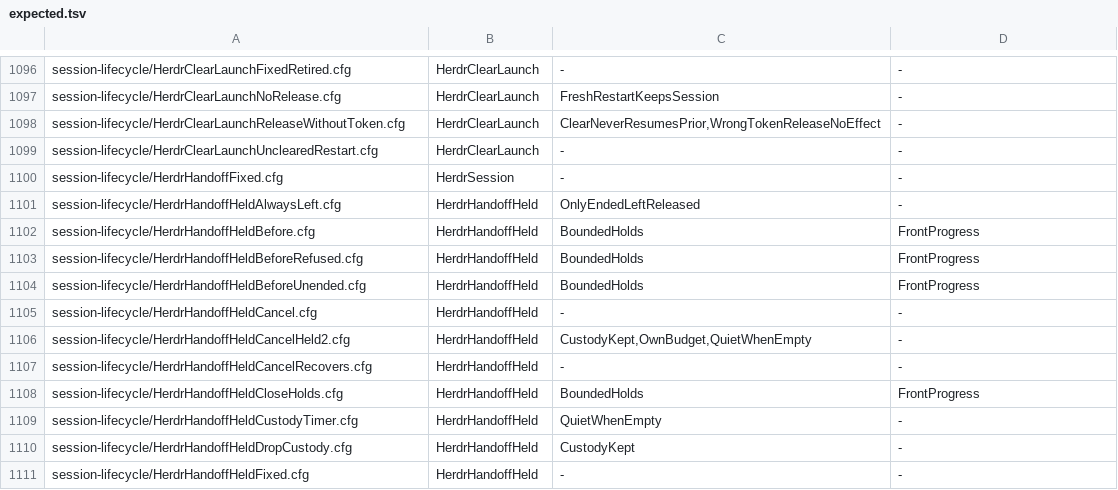
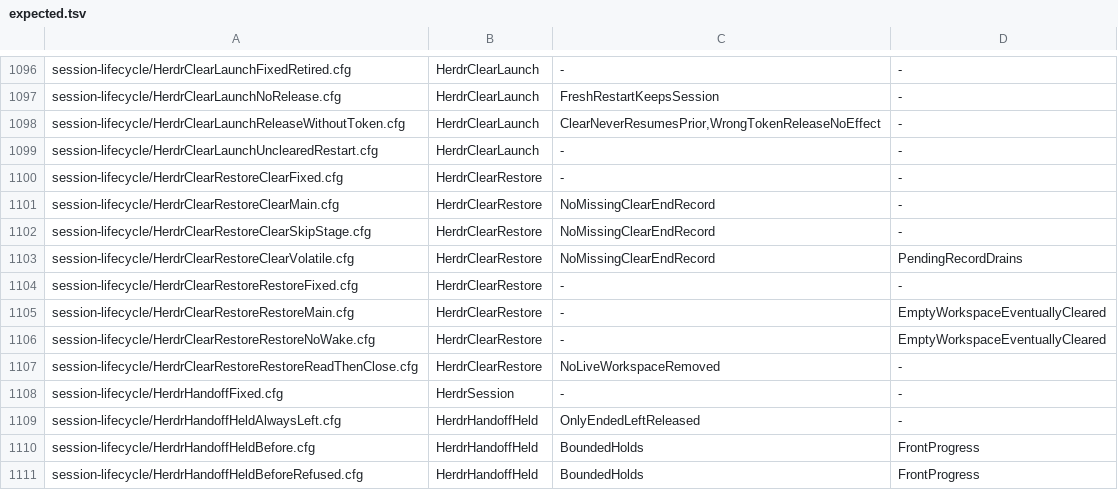
Before and after one commit to itismyfield/AgentDesk, a TSV file: docs/statecharts/expected.tsv, drawn as a sheet; only a part is shown, gaps mark what is left out; the shorter side is filled out with more unchanged rows.

```diff
--- a/docs/statecharts/expected.tsv
+++ b/docs/statecharts/expected.tsv
@@ -1099,2 +1099,10 @@ session-lifecycle/HerdrClearLaunchReleaseWithoutToken.cfg	HerdrClearLaunch	Clear
 session-lifecycle/HerdrClearLaunchUnclearedRestart.cfg	HerdrClearLaunch	-	-
+session-lifecycle/HerdrClearRestoreClearFixed.cfg	HerdrClearRestore	-	-
+session-lifecycle/HerdrClearRestoreClearMain.cfg	HerdrClearRestore	NoMissingClearEndRecord	-
+session-lifecycle/HerdrClearRestoreClearSkipStage.cfg	HerdrClearRestore	NoMissingClearEndRecord	-
+session-lifecycle/HerdrClearRestoreClearVolatile.cfg	HerdrClearRestore	NoMissingClearEndRecord	PendingRecordDrains
+session-lifecycle/HerdrClearRestoreRestoreFixed.cfg	HerdrClearRestore	-	-
+session-lifecycle/HerdrClearRestoreRestoreMain.cfg	HerdrClearRestore	-	EmptyWorkspaceEventuallyCleared
+session-lifecycle/HerdrClearRestoreRestoreNoWake.cfg	HerdrClearRestore	-	EmptyWorkspaceEventuallyCleared
+session-lifecycle/HerdrClearRestoreRestoreReadThenClose.cfg	HerdrClearRestore	NoLiveWorkspaceRemoved	-
 session-lifecycle/HerdrHandoffFixed.cfg	HerdrSession	-	-
```
Also changed, not shown: 18 other files.
